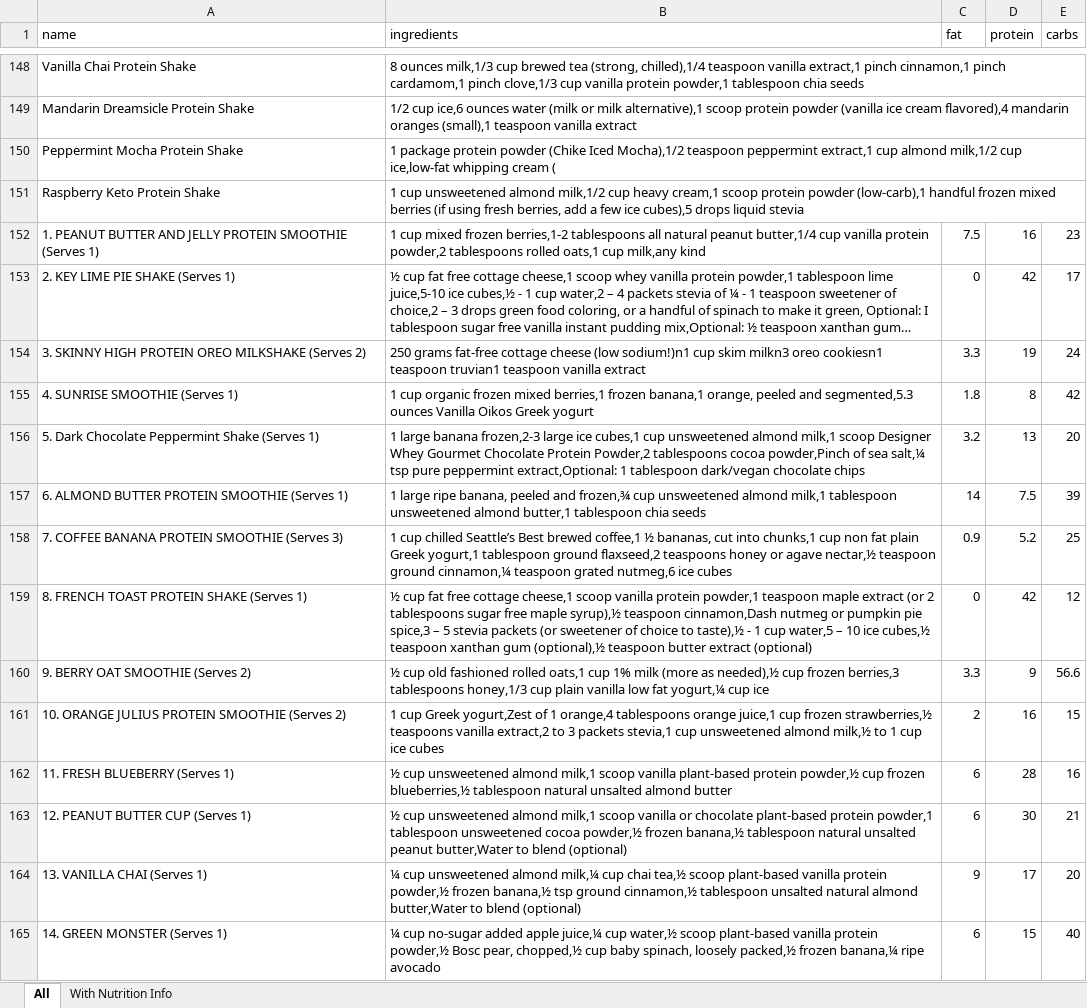
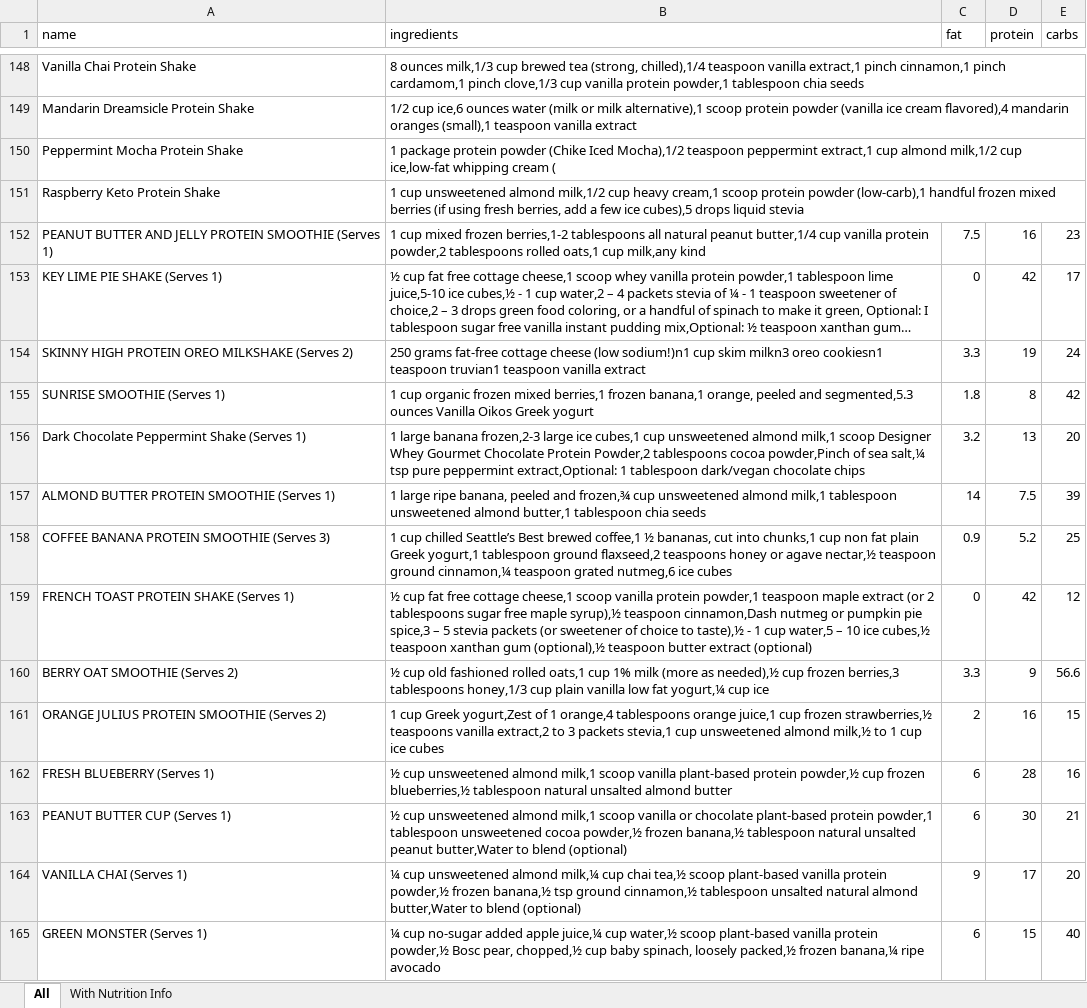
Before and after one commit to sedkis/fitdrinks, an Excel workbook: recipes.xlsx, sheet All, drawn as a sheet; only a part is shown, gaps mark what is left out; long unchanged cells end in …; values as stored, in another font and other column widths than the file's, no borders; the diff covers the shown part only; the diff names each change by its address in the sheet, - before the commit and + after, or states it on an @@ line.

```diff
--- a/recipes.xlsx (sheet All)
+++ b/recipes.xlsx (sheet All)
-A152 (name): 1. PEANUT BUTTER…
+A152 (name): PEANUT BUTTER…
-A153 (name): 2. KEY LIME PIE SHAKE (Serves 1)
+A153 (name): KEY LIME PIE SHAKE (Serves 1)
-A154 (name): 3. SKINNY HIGH…
+A154 (name): SKINNY HIGH…
-A155 (name): 4. SUNRISE SMOOTHIE (Serves 1)
+A155 (name): SUNRISE SMOOTHIE (Serves 1)
-A156 (name): 5. Dark Chocolate Peppermint Shake (Serves 1)
+A156 (name): Dark Chocolate Peppermint Shake (Serves 1)
-A157 (name): 6. ALMOND BUTTER PROTEIN SMOOTHIE (Serves 1)
+A157 (name): ALMOND BUTTER PROTEIN SMOOTHIE (Serves 1)
-A158 (name): 7. COFFEE BANANA PROTEIN SMOOTHIE (Serves 3)
+A158 (name): COFFEE BANANA PROTEIN SMOOTHIE (Serves 3)
-A159 (name): 8. FRENCH TOAST PROTEIN SHAKE (Serves 1)
+A159 (name): FRENCH TOAST PROTEIN SHAKE (Serves 1)
-A160 (name): 9. BERRY OAT SMOOTHIE (Serves 2)
+A160 (name): BERRY OAT SMOOTHIE (Serves 2)
-A161 (name): 10. ORANGE JULIUS PROTEIN SMOOTHIE (Serves 2)
+A161 (name): ORANGE JULIUS PROTEIN SMOOTHIE (Serves 2)
-A162 (name): 11. FRESH BLUEBERRY (Serves 1)
+A162 (name): FRESH BLUEBERRY (Serves 1)
-A163 (name): 12. PEANUT BUTTER CUP (Serves 1)
+A163 (name): PEANUT BUTTER CUP (Serves 1)
-A164 (name): 13. VANILLA CHAI (Serves 1)
+A164 (name): VANILLA CHAI (Serves 1)
-A165 (name): 14. GREEN MONSTER (Serves 1)
+A165 (name): GREEN MONSTER (Serves 1)
```
Also changed, not shown: 86 edited cells elsewhere in this sheet.
